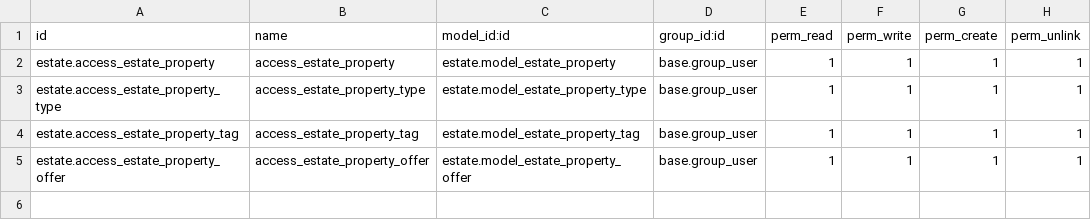
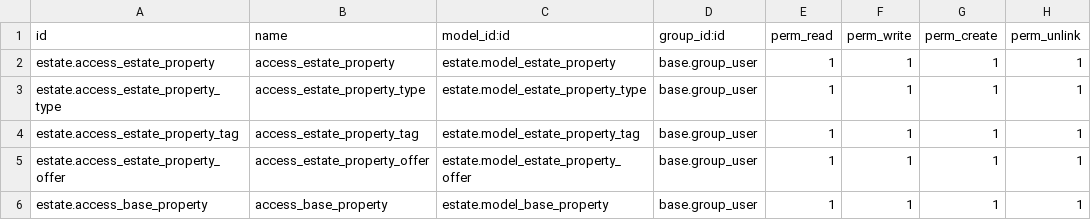
Before and after one commit to prra-odoo/odoo-training-2023, a CSV file: estate/security/ir.model.access.csv, drawn as a sheet.

```diff
--- a/estate/security/ir.model.access.csv
+++ b/estate/security/ir.model.access.csv
@@ -5 +5,2 @@ estate.access_estate_property_tag,access_estate_property_tag,estate.model_estate
 estate.access_estate_property_offer,access_estate_property_offer,estate.model_estate_property_offer,base.group_user,1,1,1,1
+estate.access_base_property,access_base_property,estate.model_base_property,base.group_user,1,1,1,1
```
Also changed, not shown: 11 other files.
